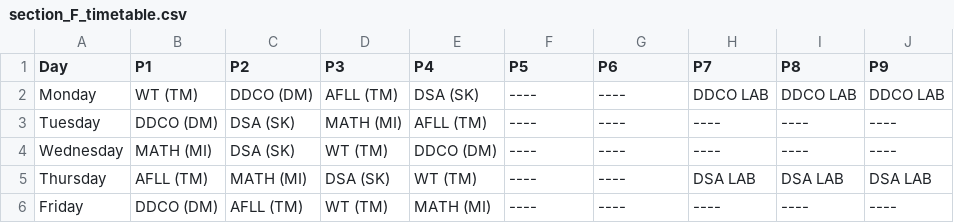
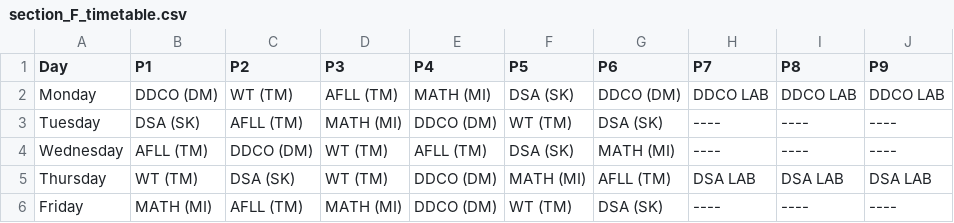
Before and after one commit to Chinmay-13/GenAI-Timetable-Generation, a CSV file: outputs/section_F_timetable.csv, drawn as a sheet.

```diff
--- a/outputs/section_F_timetable.csv
+++ b/outputs/section_F_timetable.csv
@@ -1,6 +1,6 @@
 Day,P1,P2,P3,P4,P5,P6,P7,P8,P9
-Monday,WT (TM),DDCO (DM),AFLL (TM),DSA (SK),----,----,DDCO LAB,DDCO LAB,DDCO LAB
-Tuesday,DDCO (DM),DSA (SK),MATH (MI),AFLL (TM),----,----,----,----,----
-Wednesday,MATH (MI),DSA (SK),WT (TM),DDCO (DM),----,----,----,----,----
-Thursday,AFLL (TM),MATH (MI),DSA (SK),WT (TM),----,----,DSA LAB,DSA LAB,DSA LAB
-Friday,DDCO (DM),AFLL (TM),WT (TM),MATH (MI),----,----,----,----,----
+Monday,DDCO (DM),WT (TM),AFLL (TM),MATH (MI),DSA (SK),DDCO (DM),DDCO LAB,DDCO LAB,DDCO LAB
+Tuesday,DSA (SK),AFLL (TM),MATH (MI),DDCO (DM),WT (TM),DSA (SK),----,----,----
+Wednesday,AFLL (TM),DDCO (DM),WT (TM),AFLL (TM),DSA (SK),MATH (MI),----,----,----
+Thursday,WT (TM),DSA (SK),WT (TM),DDCO (DM),MATH (MI),AFLL (TM),DSA LAB,DSA LAB,DSA LAB
+Friday,MATH (MI),AFLL (TM),MATH (MI),DDCO (DM),WT (TM),DSA (SK),----,----,----
```
Also changed, not shown: outputs/section_A_timetable.csv, outputs/section_B_timetable.csv, 31 other files.
